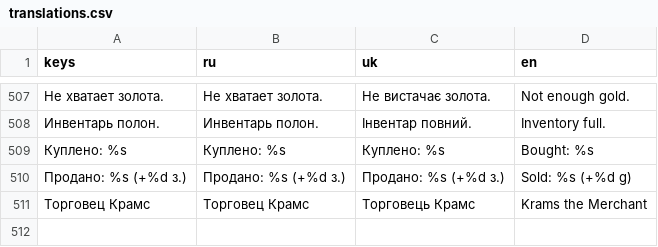
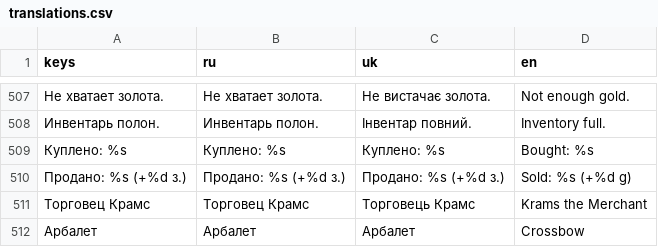
Before and after one commit to kiskaserver/gnome-slayer, a CSV file: locale/translations.csv, drawn as a sheet; only a part is shown, gaps mark what is left out; the diff names each change by its address in the sheet, - before the commit and + after, or states it on an @@ line.

```diff
--- a/locale/translations.csv
+++ b/locale/translations.csv
+row 512: Арбалет | Арбалет | Арбалет | Crossbow
```
Also changed, not shown: 29 other files.
